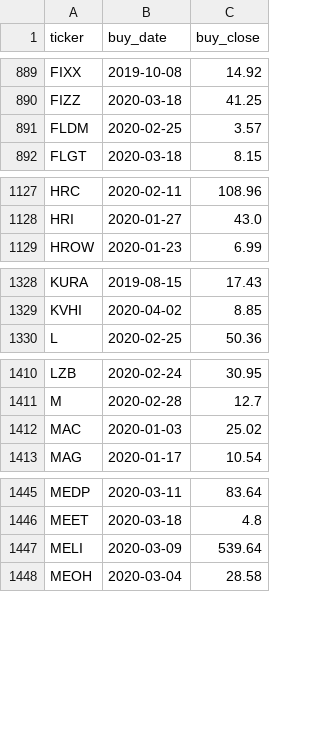
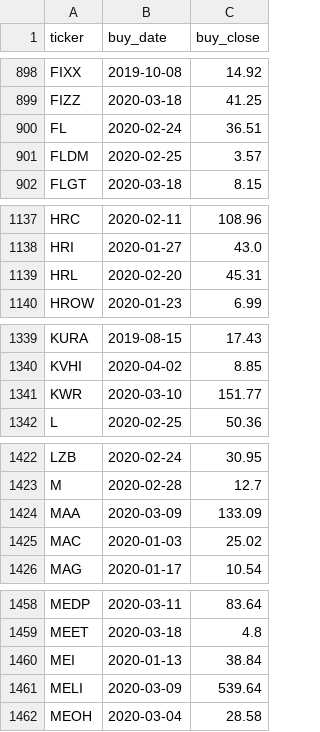
Before and after one commit to frkornet/Stockie, a CSV file: data/possible_buys.csv, drawn as a sheet; only a part is shown, gaps mark what is left out; the diff covers the shown part only.

```diff
--- a/data/possible_buys.csv
+++ b/data/possible_buys.csv
@@ -890,2 +899,3 @@ FIXX,2019-10-08,14.92
 FIZZ,2020-03-18,41.25
+FL,2020-02-24,36.51
 FLDM,2020-02-25,3.57
@@ -1128,2 +1138,3 @@ HRC,2020-02-11,108.96
 HRI,2020-01-27,43.0
+HRL,2020-02-20,45.31
 HROW,2020-01-23,6.99
@@ -1329,2 +1340,3 @@ KURA,2019-08-15,17.43
 KVHI,2020-04-02,8.85
+KWR,2020-03-10,151.77
 L,2020-02-25,50.36
@@ -1411,2 +1423,3 @@ LZB,2020-02-24,30.95
 M,2020-02-28,12.7
+MAA,2020-03-09,133.09
 MAC,2020-01-03,25.02
@@ -1446,2 +1459,3 @@ MEDP,2020-03-11,83.64
 MEET,2020-03-18,4.8
+MEI,2020-01-13,38.84
 MELI,2020-03-09,539.64
```
Also changed, not shown: 27 added rows and 1 edited cell elsewhere in this file, data/exclude.csv, 16 other files.
